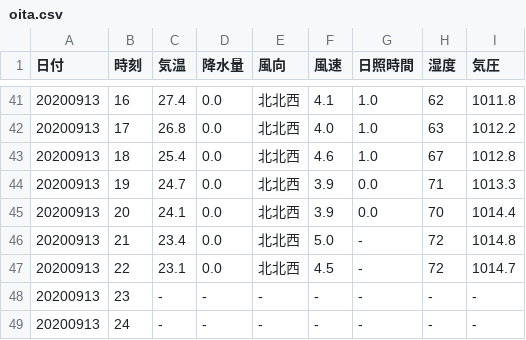
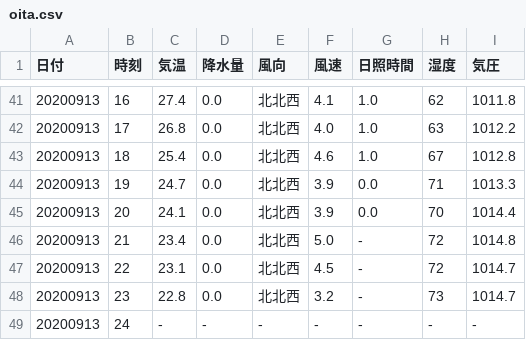
Before and after one commit to s1715-kudo/weather, a CSV file: past_weather/oita.csv, drawn as a sheet; only a part is shown, gaps mark what is left out.

```diff
--- a/past_weather/oita.csv
+++ b/past_weather/oita.csv
@@ -47,3 +47,3 @@
 20200913,22,23.1,0.0,北北西,4.5,-,72,1014.7
-20200913,23,-,-,-,-,-,-,-
+20200913,23,22.8,0.0,北北西,3.2,-,73,1014.7
 20200913,24,-,-,-,-,-,-,-
```
Also changed, not shown: past_weather/bungo-takata.csv, past_weather/hita.csv, 50 other files.
